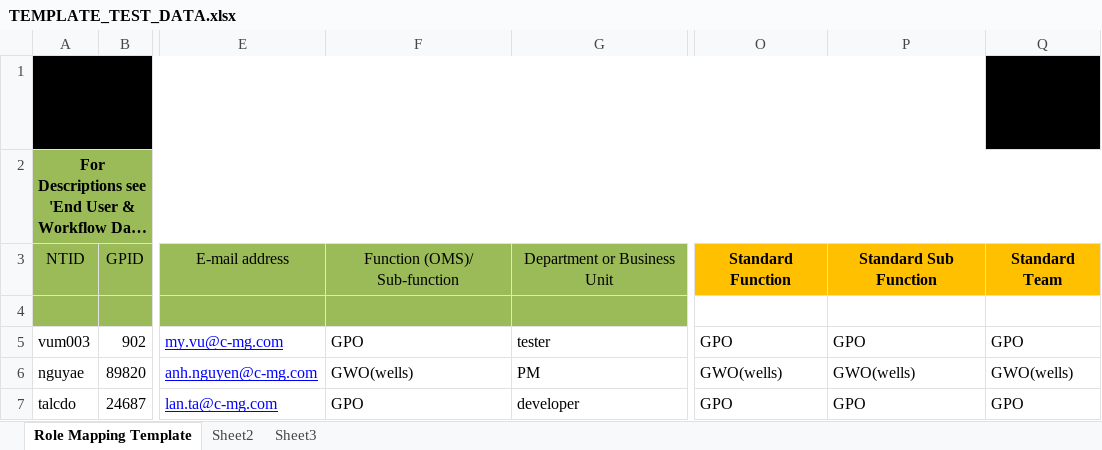
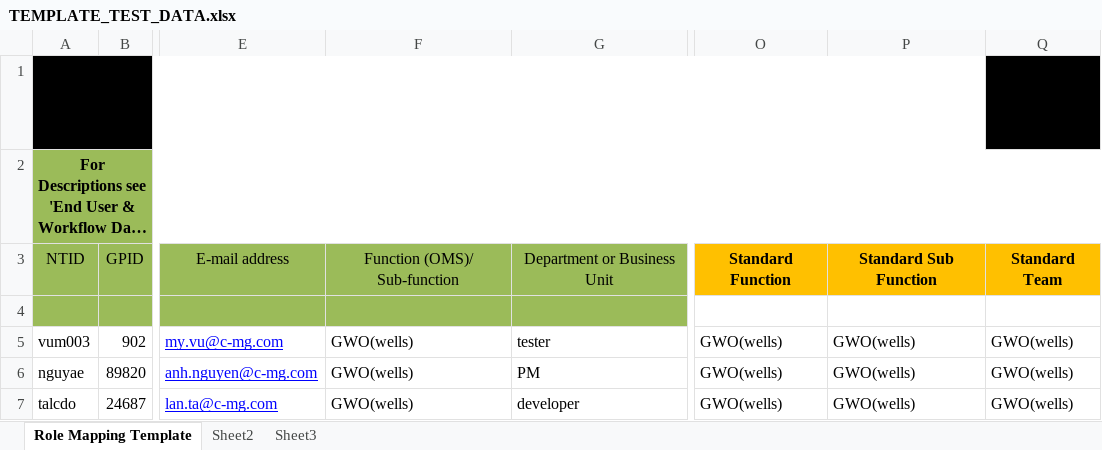
Before and after one commit to tabaolan1987/rtmt, an Excel workbook: data/template/TEMPLATE_TEST_DATA.xlsx, sheet Role Mapping Template, drawn as a sheet; only a part is shown, gaps mark what is left out; long unchanged cells end in …; values as stored, in another font and other column widths than the file's, no borders; the diff names each change by its address in the sheet, - before the commit and + after, or states it on an @@ line.

```diff
--- a/data/template/TEMPLATE_TEST_DATA.xlsx (sheet Role Mapping Template)
+++ b/data/template/TEMPLATE_TEST_DATA.xlsx (sheet Role Mapping Template)
-F5: GPO
+F5: GWO(wells)
-O5: GPO
+O5: GWO(wells)
-P5: GPO
+P5: GWO(wells)
-Q5: GPO
+Q5: GWO(wells)
-F7: GPO
+F7: GWO(wells)
-O7: GPO
+O7: GWO(wells)
-P7: GPO
+P7: GWO(wells)
-Q7: GPO
+Q7: GWO(wells)
```
Also changed, not shown: 22 other files.
